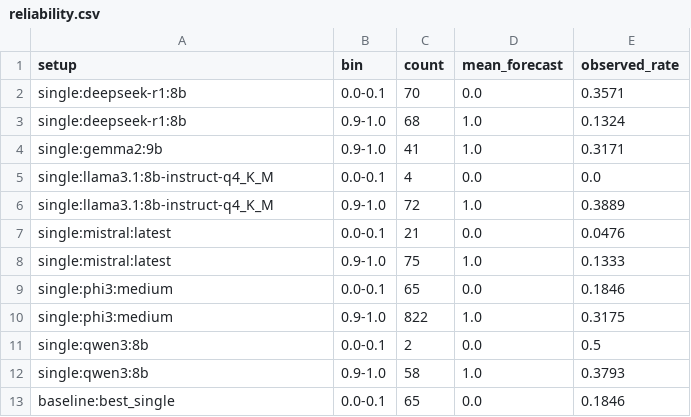
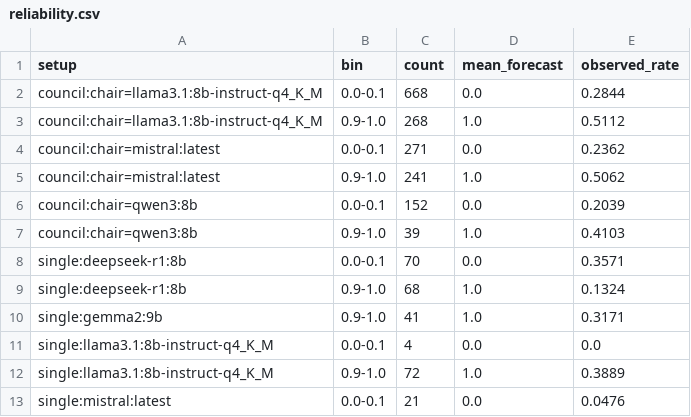
Before and after one commit to sweksha-cloud/llm-council-forecasting, a CSV file: results/aye-2026-new/reliability.csv, drawn as a sheet; only a part is shown; the shorter side is filled out with more unchanged rows.

Commit message:
Week 9: import and re-score Aye's council results
Her per-question council file was copied from spark and pinned by sha256.
Councils beat every single model but not an always-No answer: 67% of
questions resolved No and the councils mostly answered No. Notes on which
metrics transfer: results/aye-2026-new/week9_notes.md

```diff
--- a/results/aye-2026-new/reliability.csv
+++ b/results/aye-2026-new/reliability.csv
@@ -1,2 +1,8 @@
 setup,bin,count,mean_forecast,observed_rate
+council:chair=llama3.1:8b-instruct-q4_K_M,0.0-0.1,668,0.0,0.2844
+council:chair=llama3.1:8b-instruct-q4_K_M,0.9-1.0,268,1.0,0.5112
+council:chair=mistral:latest,0.0-0.1,271,0.0,0.2362
+council:chair=mistral:latest,0.9-1.0,241,1.0,0.5062
+council:chair=qwen3:8b,0.0-0.1,152,0.0,0.2039
+council:chair=qwen3:8b,0.9-1.0,39,1.0,0.4103
 single:deepseek-r1:8b,0.0-0.1,70,0.0,0.3571
```
Also changed, not shown: data/imported/aye-2026/summary.csv, results/aye-2026-new/decomposition.csv, 8 other files.
